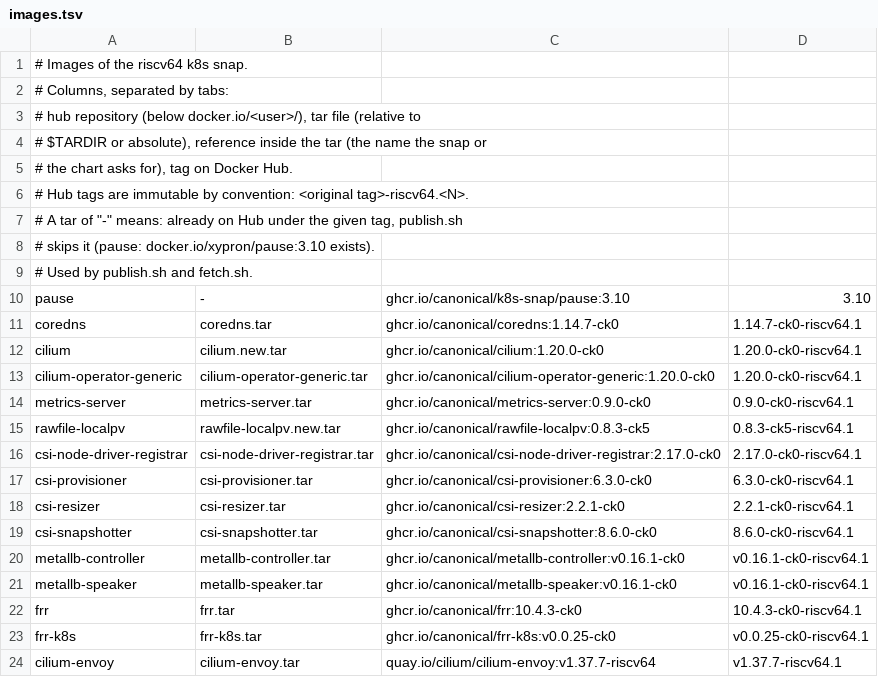
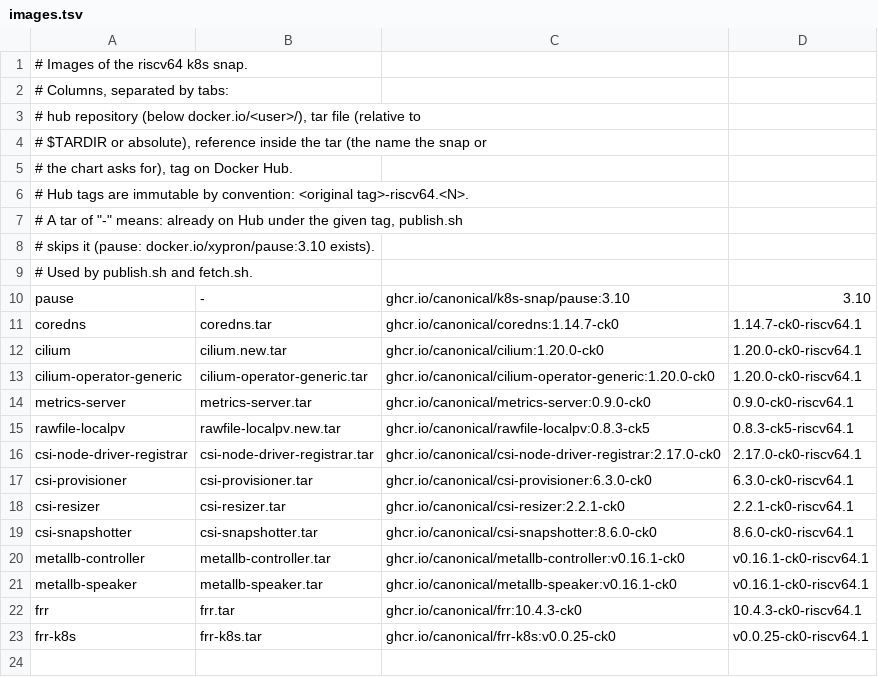
Before and after one commit to xypron/kubernetes-riscv64-images, a TSV file: images.tsv, drawn as a sheet.

Commit message:
cilium: build cilium-envoy into the riscv64 rock
Gateway and ingress need Envoy in the cilium image, as upstream ships
it. A separate Envoy image can not be used by the snap.

Build Bazel 7.7.2 from the source distribution in the rock, build
cilium-envoy from cilium/proxy commit 293ab4c with the riscv64 patch
and base the rock on Ubuntu 26.04 (Envoy needs glibc 2.42).

Drop the separate cilium-envoy recipe and image.

Signed-off-by: Heinrich Schuchardt <heinrich.schuchardt@canonical.com>

```diff
--- a/images.tsv
+++ b/images.tsv
@@ -23,2 +23 @@ frr	frr.tar	ghcr.io/canonical/frr:10.4.3-ck0	10.4.3-ck0-riscv64.1
 frr-k8s	frr-k8s.tar	ghcr.io/canonical/frr-k8s:v0.0.25-ck0	v0.0.25-ck0-riscv64.1
-cilium-envoy	cilium-envoy.tar	quay.io/cilium/cilium-envoy:v1.37.7-riscv64	v1.37.7-riscv64.1
```
Also changed, not shown: 11 other files.
